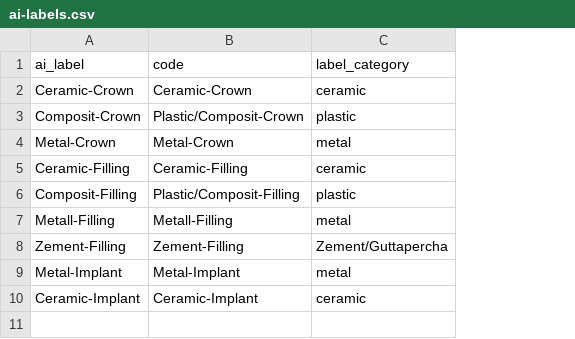
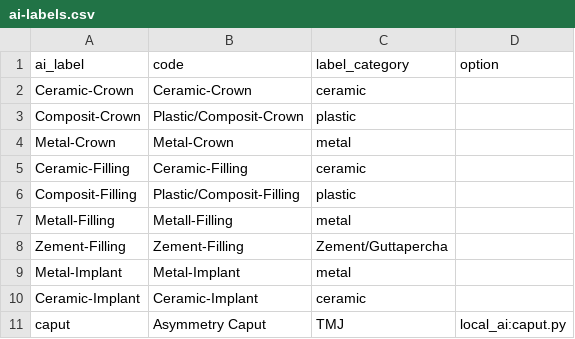
Before and after one commit to Schlutzkrapfen/Dignocat-to-LabelStudio-Converter, a CSV file: AI-Models/ai-labels.csv, drawn as a sheet; the diff names each change by its address in the sheet, - before the commit and + after, or states it on an @@ line.

Commit message:
added add local ai and add ai make predticiont

```diff
--- a/AI-Models/ai-labels.csv
+++ b/AI-Models/ai-labels.csv
+column D (option), empty
+row 11: caput | Asymmetry Caput | TMJ | local_ai:caput.py
```
Also changed, not shown: 5 other files.
